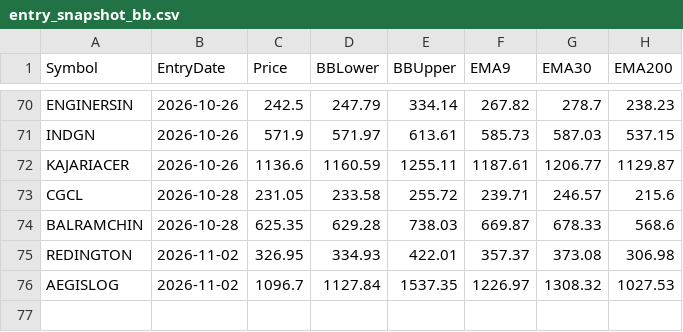
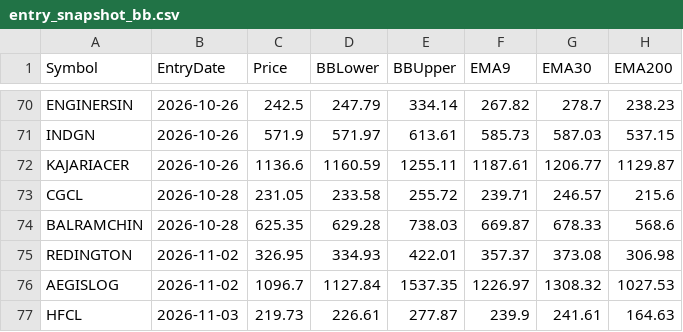
Before and after one commit to finnyrajmann/nse-bb-system, a CSV file: data/entry_snapshot_bb.csv, drawn as a sheet; only a part is shown, gaps mark what is left out; the diff names each change by its address in the sheet, - before the commit and + after, or states it on an @@ line.

Commit message:
Auto-update — 2026-11-03

```diff
--- a/data/entry_snapshot_bb.csv
+++ b/data/entry_snapshot_bb.csv
+row 77: HFCL | 2026-11-03 | 219.73 | 226.61 | 277.87 | 239.9 | 241.61 | 164.63
```
